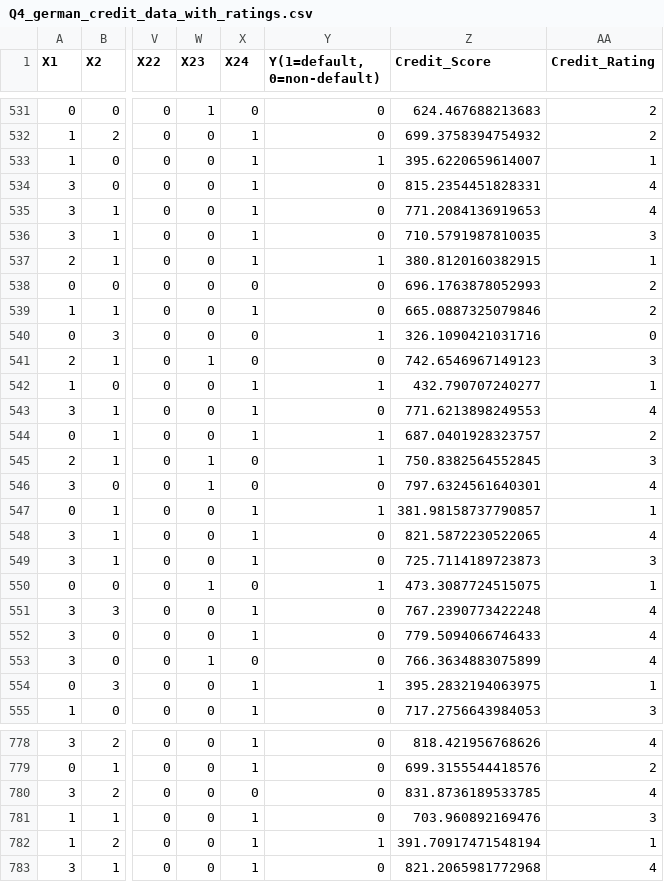
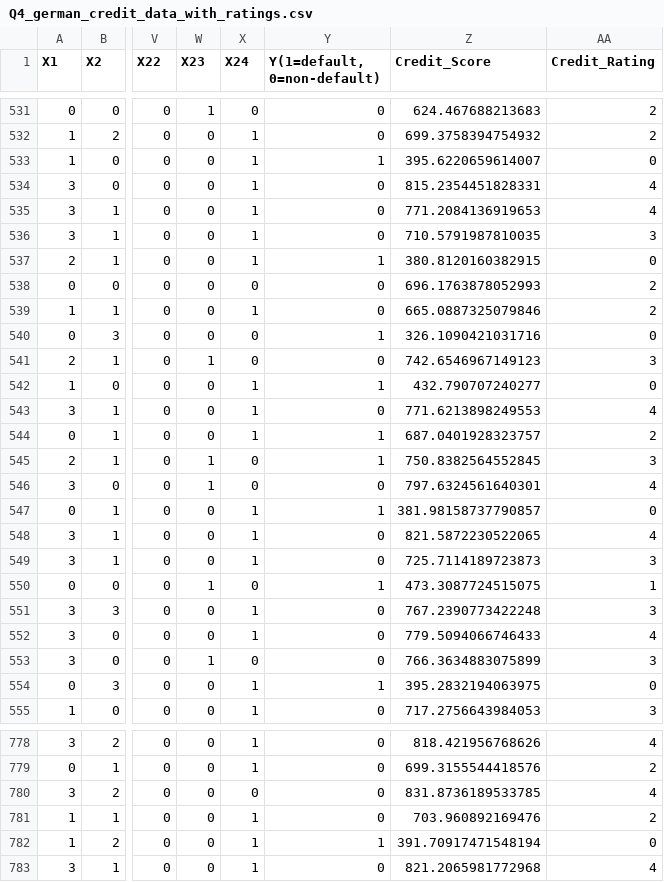
Before and after one commit to Binwen6/CCC, a CSV file: Data/Q4_german_credit_data_with_ratings.csv, drawn as a sheet; only a part is shown, gaps mark what is left out; the diff covers the shown part only; the diff names each change by its address in the sheet, - before the commit and + after, or states it on an @@ line.

```diff
--- a/Data/Q4_german_credit_data_with_ratings.csv
+++ b/Data/Q4_german_credit_data_with_ratings.csv
-AA533 (Credit_Rating): 1
+AA533 (Credit_Rating): 0
-AA537 (Credit_Rating): 1
+AA537 (Credit_Rating): 0
-AA542 (Credit_Rating): 1
+AA542 (Credit_Rating): 0
-AA547 (Credit_Rating): 1
+AA547 (Credit_Rating): 0
-AA551 (Credit_Rating): 4
+AA551 (Credit_Rating): 3
-AA553 (Credit_Rating): 4
+AA553 (Credit_Rating): 3
-AA554 (Credit_Rating): 1
+AA554 (Credit_Rating): 0
-AA781 (Credit_Rating): 3
+AA781 (Credit_Rating): 2
-AA782 (Credit_Rating): 1
+AA782 (Credit_Rating): 0
```
Also changed, not shown: 152 edited cells elsewhere in this file, 4 other files.
